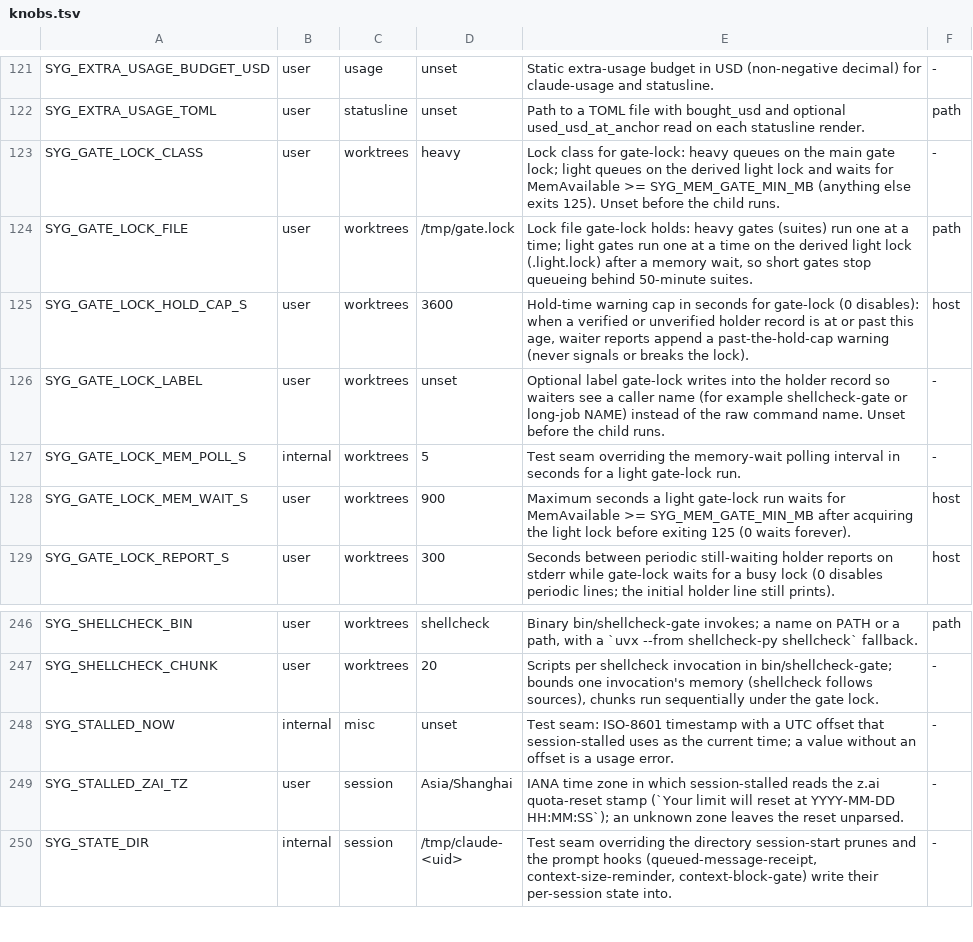
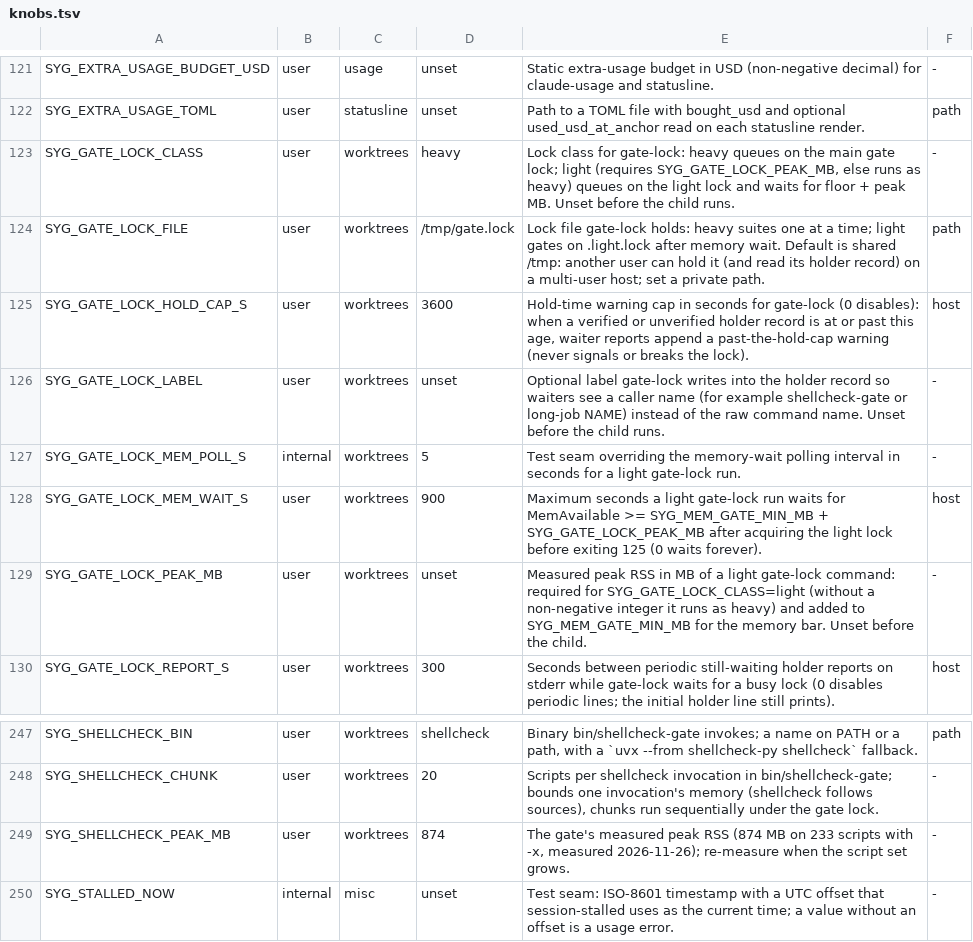
Before and after one commit to lbds137/seyag, a TSV file: plugins/seyag/config/knobs.tsv, drawn as a sheet; only a part is shown, gaps mark what is left out; the shorter side is filled out with more unchanged rows.

```diff
--- a/plugins/seyag/config/knobs.tsv
+++ b/plugins/seyag/config/knobs.tsv
@@ -122,4 +122,4 @@ SYG_EXTRA_USAGE_BUDGET_USD	user	usage	unset	Static extra-usage budget in USD (no
 SYG_EXTRA_USAGE_TOML	user	statusline	unset	Path to a TOML file with bought_usd and optional used_usd_at_anchor read on each statusline render.	path
-SYG_GATE_LOCK_CLASS	user	worktrees	heavy	Lock class for gate-lock: heavy queues on the main gate lock; light queues on the derived light lock and waits for MemAvailable >= SYG_MEM_GATE_MIN_MB (anything else exits 125). Unset before the child runs.	-
-SYG_GATE_LOCK_FILE	user	worktrees	/tmp/gate.lock	Lock file gate-lock holds: heavy gates (suites) run one at a time; light gates run one at a time on the derived light lock (.light.lock) after a memory wait, so short gates stop queueing behind 50-minute suites.	path
+SYG_GATE_LOCK_CLASS	user	worktrees	heavy	Lock class for gate-lock: heavy queues on the main gate lock; light (requires SYG_GATE_LOCK_PEAK_MB, else runs as heavy) queues on the light lock and waits for floor + peak MB. Unset before the child runs.	-
+SYG_GATE_LOCK_FILE	user	worktrees	/tmp/gate.lock	Lock file gate-lock holds: heavy suites one at a time; light gates on .light.lock after memory wait. Default is shared /tmp: another user can hold it (and read its holder record) on a multi-user host; set a private path.	path
 SYG_GATE_LOCK_HOLD_CAP_S	user	worktrees	3600	Hold-time warning cap in seconds for gate-lock (0 disables): when a verified or unverified holder record is at or past this age, waiter reports append a past-the-hold-cap warning (never signals or breaks the lock).	host
@@ -127,3 +127,4 @@ SYG_GATE_LOCK_LABEL	user	worktrees	unset	Optional label gate-lock writes into th
 SYG_GATE_LOCK_MEM_POLL_S	internal	worktrees	5	Test seam overriding the memory-wait polling interval in seconds for a light gate-lock run.	-
-SYG_GATE_LOCK_MEM_WAIT_S	user	worktrees	900	Maximum seconds a light gate-lock run waits for MemAvailable >= SYG_MEM_GATE_MIN_MB after acquiring the light lock before exiting 125 (0 waits forever).	host
+SYG_GATE_LOCK_MEM_WAIT_S	user	worktrees	900	Maximum seconds a light gate-lock run waits for MemAvailable >= SYG_MEM_GATE_MIN_MB + SYG_GATE_LOCK_PEAK_MB after acquiring the light lock before exiting 125 (0 waits forever).	host
+SYG_GATE_LOCK_PEAK_MB	user	worktrees	unset	Measured peak RSS in MB of a light gate-lock command: required for SYG_GATE_LOCK_CLASS=light (without a non-negative integer it runs as heavy) and added to SYG_MEM_GATE_MIN_MB for the memory bar. Unset before the child.	-
 SYG_GATE_LOCK_REPORT_S	user	worktrees	300	Seconds between periodic still-waiting holder reports on stderr while gate-lock waits for a busy lock (0 disables periodic lines; the initial holder line still prints).	host
@@ -247,2 +248,3 @@ SYG_SHELLCHECK_BIN	user	worktrees	shellcheck	Binary bin/shellcheck-gate invokes;
 SYG_SHELLCHECK_CHUNK	user	worktrees	20	Scripts per shellcheck invocation in bin/shellcheck-gate; bounds one invocation's memory (shellcheck follows sources), chunks run sequentially under the gate lock.	-
+SYG_SHELLCHECK_PEAK_MB	user	worktrees	874	The gate's measured peak RSS (874 MB on 233 scripts with -x, measured 2026-11-26); re-measure when the script set grows.	-
 SYG_STALLED_NOW	internal	misc	unset	Test seam: ISO-8601 timestamp with a UTC offset that session-stalled uses as the current time; a value without an offset is a usage error.	-
```
Also changed, not shown: 8 other files.
